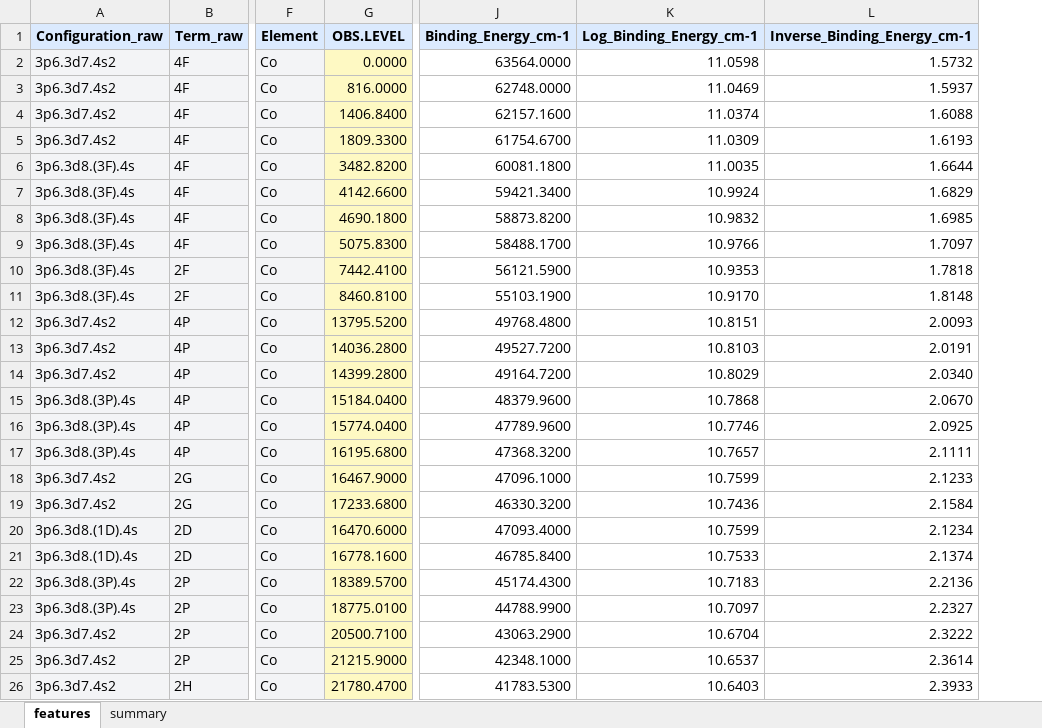
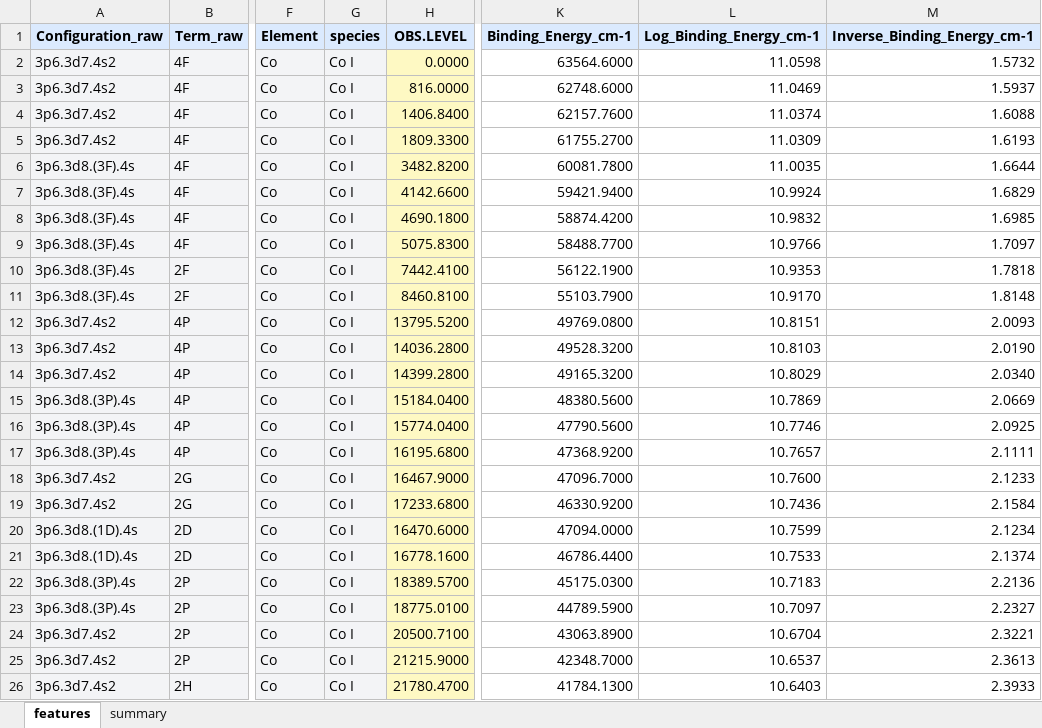
Before and after one commit to krzyk87/AtomEnergyLevels, an Excel workbook: data/Co_features_rich_nist.xlsx, sheet features, drawn as a sheet; only a part is shown, gaps mark what is left out; values as stored, in another font and other column widths than the file's, no borders; addresses are those after the commit; the diff covers the shown part only; the diff names each change by its address in the sheet, - before the commit and + after, or states it on an @@ line.

```diff
--- a/data/Co_features_rich_nist.xlsx (sheet features)
+++ b/data/Co_features_rich_nist.xlsx (sheet features)
+column G (species), rows 2-26: all Co I
-K2 (Binding_Energy_cm-1): 63564.0000
+K2 (Binding_Energy_cm-1): 63564.6000
-K3 (Binding_Energy_cm-1): 62748.0000
+K3 (Binding_Energy_cm-1): 62748.6000
-K4 (Binding_Energy_cm-1): 62157.1600
+K4 (Binding_Energy_cm-1): 62157.7600
-K5 (Binding_Energy_cm-1): 61754.6700
+K5 (Binding_Energy_cm-1): 61755.2700
-K6 (Binding_Energy_cm-1): 60081.1800
+K6 (Binding_Energy_cm-1): 60081.7800
-K7 (Binding_Energy_cm-1): 59421.3400
+K7 (Binding_Energy_cm-1): 59421.9400
-K8 (Binding_Energy_cm-1): 58873.8200
+K8 (Binding_Energy_cm-1): 58874.4200
-K9 (Binding_Energy_cm-1): 58488.1700
+K9 (Binding_Energy_cm-1): 58488.7700
-K10 (Binding_Energy_cm-1): 56121.5900
+K10 (Binding_Energy_cm-1): 56122.1900
-K11 (Binding_Energy_cm-1): 55103.1900
+K11 (Binding_Energy_cm-1): 55103.7900
-K12 (Binding_Energy_cm-1): 49768.4800
+K12 (Binding_Energy_cm-1): 49769.0800
-K13 (Binding_Energy_cm-1): 49527.7200
+K13 (Binding_Energy_cm-1): 49528.3200
-M13 (Inverse_Binding_Energy_cm-1): 2.0191
+M13 (Inverse_Binding_Energy_cm-1): 2.0190
-K14 (Binding_Energy_cm-1): 49164.7200
+K14 (Binding_Energy_cm-1): 49165.3200
-K15 (Binding_Energy_cm-1): 48379.9600
+K15 (Binding_Energy_cm-1): 48380.5600
-L15 (Log_Binding_Energy_cm-1): 10.7868
+L15 (Log_Binding_Energy_cm-1): 10.7869
-M15 (Inverse_Binding_Energy_cm-1): 2.0670
+M15 (Inverse_Binding_Energy_cm-1): 2.0669
-K16 (Binding_Energy_cm-1): 47789.9600
+K16 (Binding_Energy_cm-1): 47790.5600
-K17 (Binding_Energy_cm-1): 47368.3200
+K17 (Binding_Energy_cm-1): 47368.9200
-K18 (Binding_Energy_cm-1): 47096.1000
+K18 (Binding_Energy_cm-1): 47096.7000
-L18 (Log_Binding_Energy_cm-1): 10.7599
+L18 (Log_Binding_Energy_cm-1): 10.7600
-K19 (Binding_Energy_cm-1): 46330.3200
+K19 (Binding_Energy_cm-1): 46330.9200
-K20 (Binding_Energy_cm-1): 47093.4000
+K20 (Binding_Energy_cm-1): 47094.0000
-K21 (Binding_Energy_cm-1): 46785.8400
+K21 (Binding_Energy_cm-1): 46786.4400
-K22 (Binding_Energy_cm-1): 45174.4300
+K22 (Binding_Energy_cm-1): 45175.0300
-K23 (Binding_Energy_cm-1): 44788.9900
+K23 (Binding_Energy_cm-1): 44789.5900
-K24 (Binding_Energy_cm-1): 43063.2900
+K24 (Binding_Energy_cm-1): 43063.8900
-M24 (Inverse_Binding_Energy_cm-1): 2.3222
+M24 (Inverse_Binding_Energy_cm-1): 2.3221
-K25 (Binding_Energy_cm-1): 42348.1000
+K25 (Binding_Energy_cm-1): 42348.7000
-M25 (Inverse_Binding_Energy_cm-1): 2.3614
+M25 (Inverse_Binding_Energy_cm-1): 2.3613
-K26 (Binding_Energy_cm-1): 41783.5300
+K26 (Binding_Energy_cm-1): 41784.1300
```
Also changed, not shown: 669 edited cells elsewhere in this sheet, sheet summary, data/Co_features_rich_kurucz.xlsx, 9 other files.
